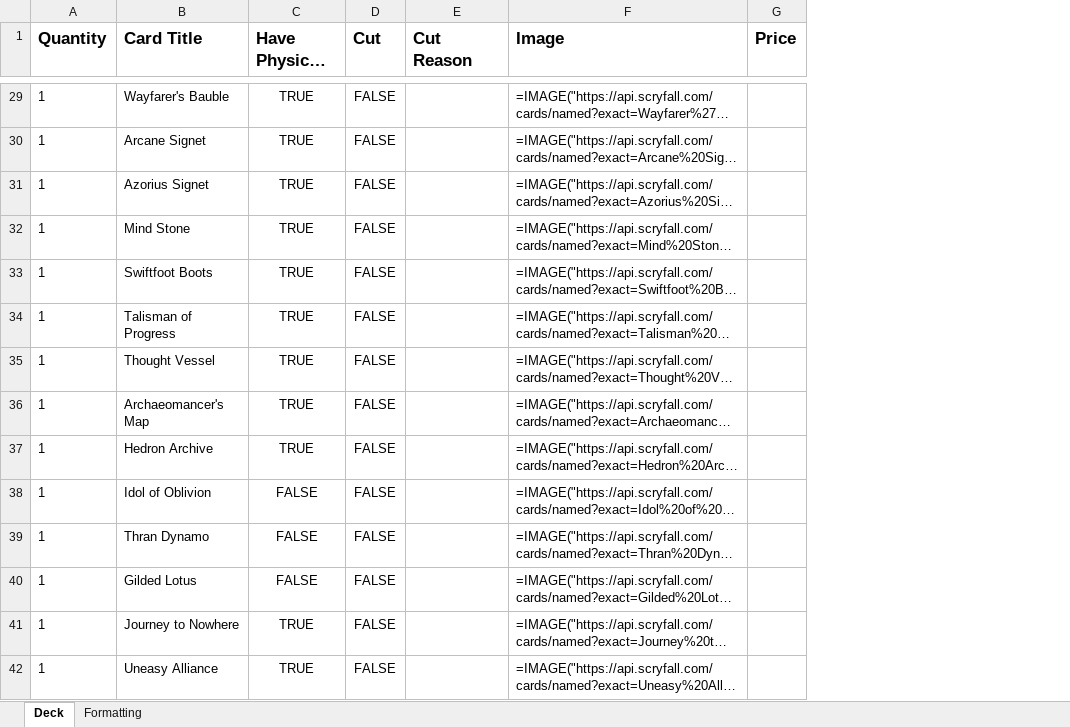
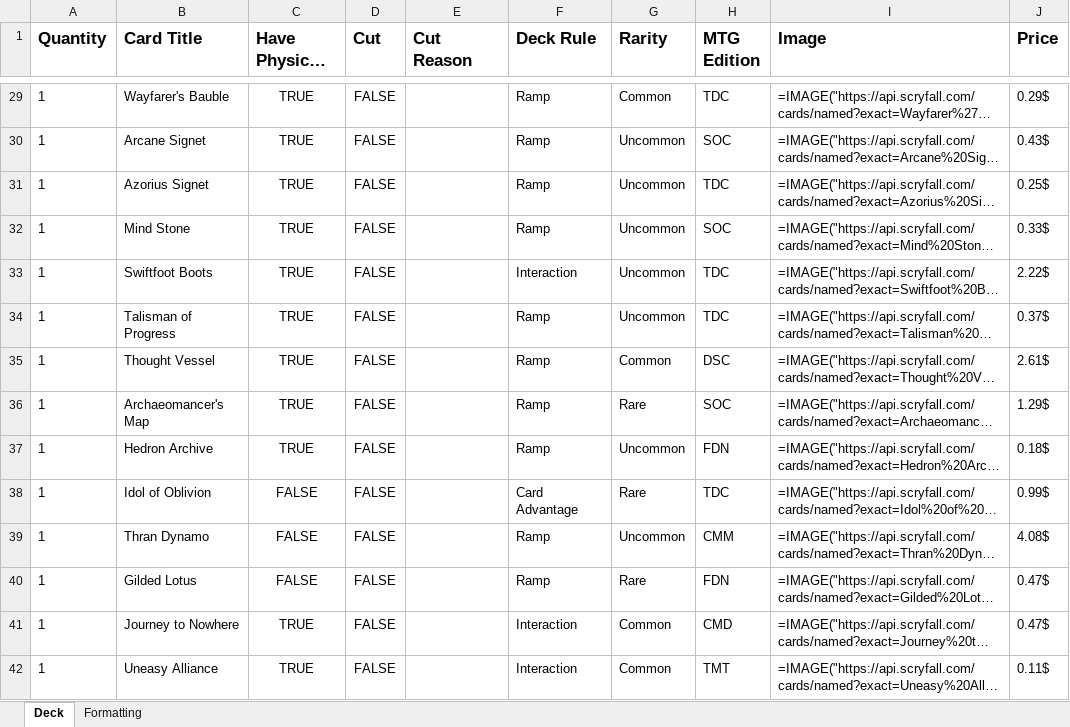
Before and after one commit to joshzcold/magic-decks, an Excel workbook: katara_budget_plus_05_25_2026.xlsx, sheet Deck, drawn as a sheet; only a part is shown, gaps mark what is left out; long unchanged cells end in …; values as stored, in another font and other column widths than the file's, no borders; formulas without a stored value are shown as written; conditional formats not drawn; addresses are those after the commit; the diff covers the shown part only; the diff names each change by its address in the sheet, - before the commit and + after, or states it on an @@ line.

Commit message:
update script and katara deck

```diff
--- a/katara_budget_plus_05_25_2026.xlsx (sheet Deck)
+++ b/katara_budget_plus_05_25_2026.xlsx (sheet Deck)
+column F (Deck Rule), rows 29-42: Ramp | Ramp | Ramp | Ramp | Interaction | Ramp | Ramp | Ramp | Ramp | Card Advantage | Ramp | Ramp | Interaction | Interaction
+column G (Rarity), rows 29-42: Common | Uncommon | Uncommon | Uncommon | Uncommon | Uncommon | Common | Rare | Uncommon | Rare | Uncommon | Rare | Common | Common
+column H (MTG Edition), rows 29-42: TDC | SOC | TDC | SOC | TDC | TDC | DSC | SOC | FDN | TDC | CMM | FDN | CMD | TMT
-J29 (Price): (empty)
+J29 (Price): 0.29$
-J30 (Price): (empty)
+J30 (Price): 0.43$
-J31 (Price): (empty)
+J31 (Price): 0.25$
-J32 (Price): (empty)
+J32 (Price): 0.33$
-J33 (Price): (empty)
+J33 (Price): 2.22$
-J34 (Price): (empty)
+J34 (Price): 0.37$
-J35 (Price): (empty)
+J35 (Price): 2.61$
-J36 (Price): (empty)
+J36 (Price): 1.29$
-J37 (Price): (empty)
+J37 (Price): 0.18$
-J38 (Price): (empty)
+J38 (Price): 0.99$
-J39 (Price): (empty)
+J39 (Price): 4.08$
-J40:J41 (Price): (empty)
+J40:J41 (Price): 0.47$
-J42 (Price): (empty)
+J42 (Price): 0.11$
```
Also changed, not shown: 2 added rows and 74 edited cells elsewhere in this sheet, 3 other files.
